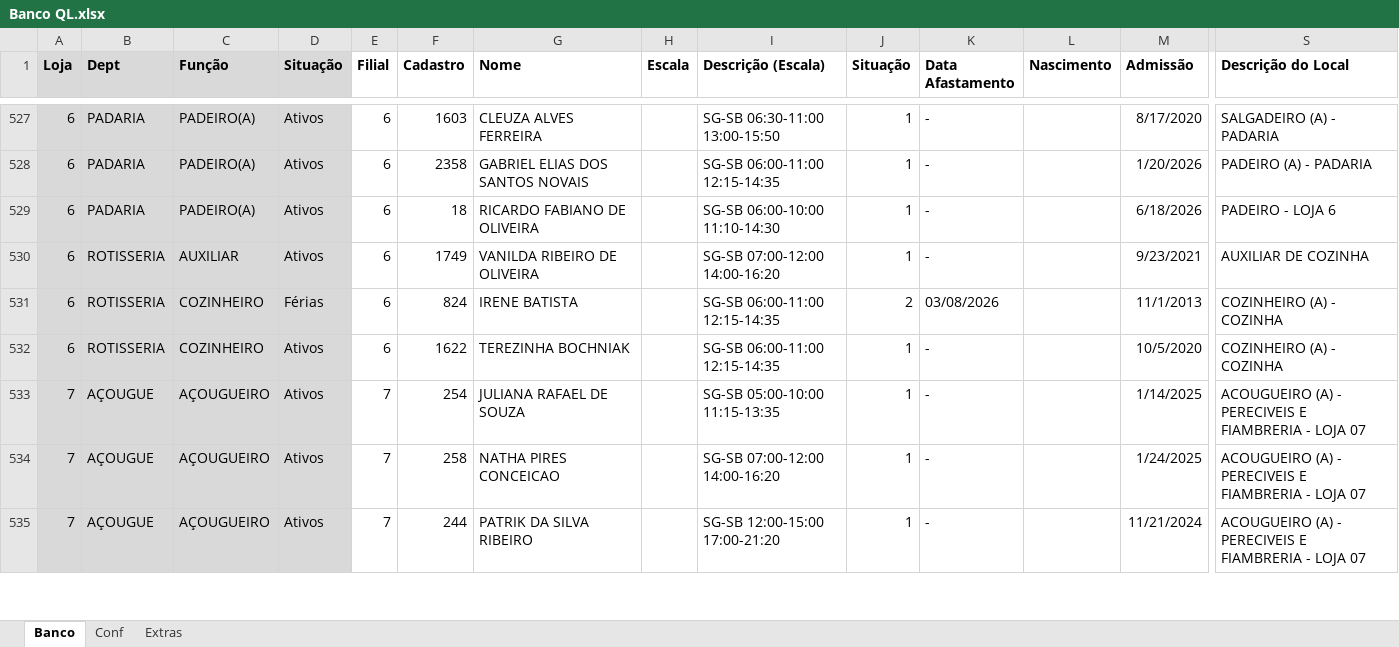
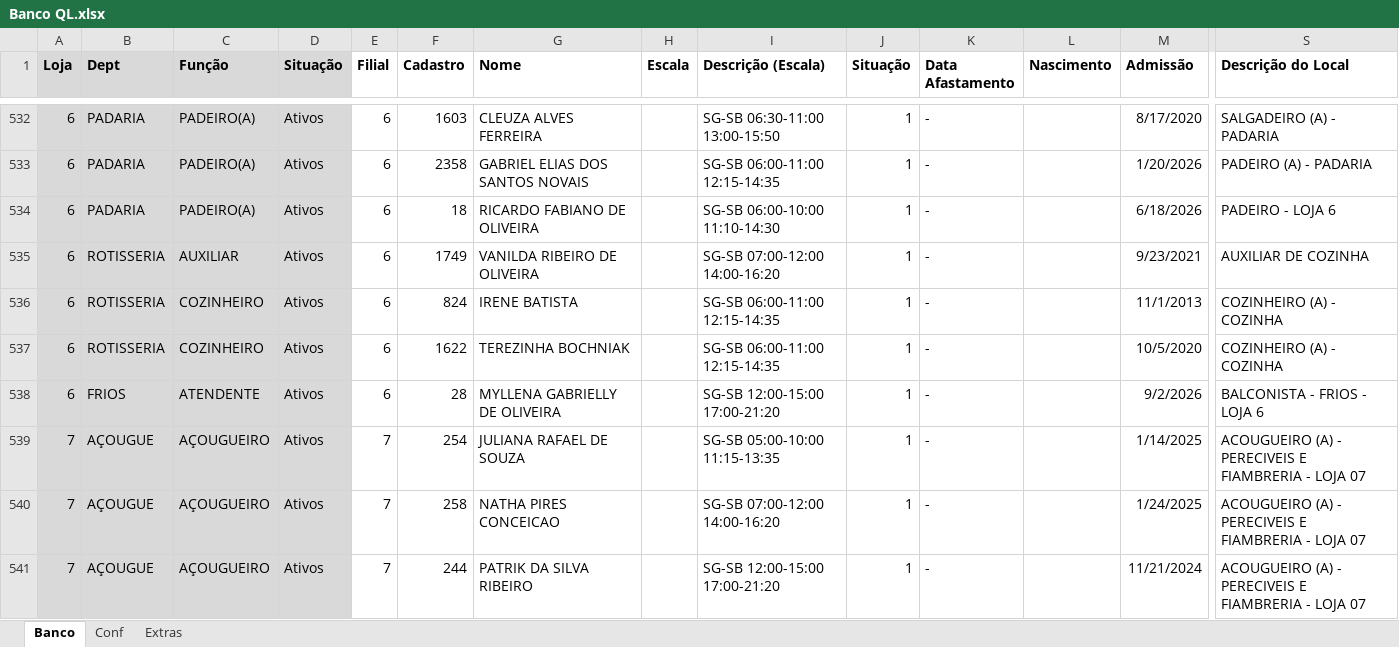
Before and after one commit to Molicenter/Quadro-Lotacao-Lojas, an Excel workbook: Banco QL.xlsx, sheet Banco, drawn as a sheet; only a part is shown, gaps mark what is left out; values as stored, in another font and other column widths than the file's, no borders; addresses are those after the commit; rows hold the shown columns only; the diff covers the shown part only; the diff names each change by its address in the sheet, - before the commit and + after, or states it on an @@ line.

```diff
--- a/Banco QL.xlsx (sheet Banco)
+++ b/Banco QL.xlsx (sheet Banco)
-D536 (Situação): Férias
+D536 (Situação): Ativos
-J536 (Situação): 2
+J536 (Situação): 1
-K536 (Data Afastamento): 03/08/2026
+K536 (Data Afastamento): -
+row 538: 6 | FRIOS | ATENDENTE | Ativos | 6 | 28 | MYLLENA GABRIELLY DE OLIVEIRA |  | SG-SB 12:00-15:00 17:00-21:20 | 1 | - |  | 9/2/2026 | BALCONISTA - FRIOS - LOJA 6
```
Also changed, not shown: 9 added rows, 4 removed rows and 225 edited cells elsewhere in this sheet, sheet Conf, formulas that keep their value.
